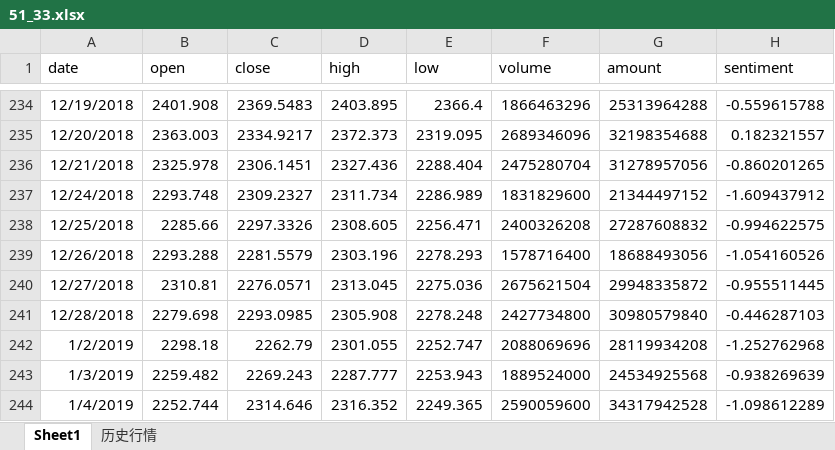
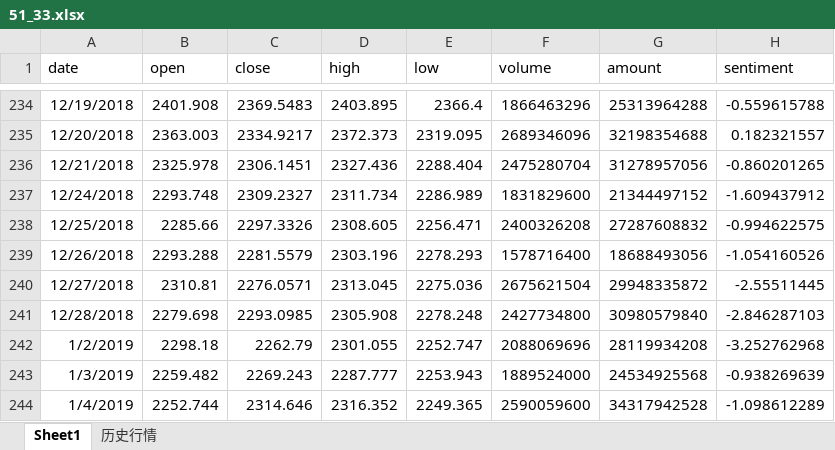
Before and after one commit to Hathaway7710/data, an Excel workbook: 51_33.xlsx, sheet Sheet1, drawn as a sheet; only a part is shown, gaps mark what is left out; values as stored, in another font and other column widths than the file's, no borders; charts and pictures not drawn; the diff names each change by its address in the sheet, - before the commit and + after, or states it on an @@ line.

Commit message:
Add files via upload

```diff
--- a/51_33.xlsx (sheet Sheet1)
+++ b/51_33.xlsx (sheet Sheet1)
-H240 (sentiment): -0.955511445
+H240 (sentiment): -2.55511445
-H241 (sentiment): -0.446287103
+H241 (sentiment): -2.846287103
-H242 (sentiment): -1.252762968
+H242 (sentiment): -3.252762968
```
